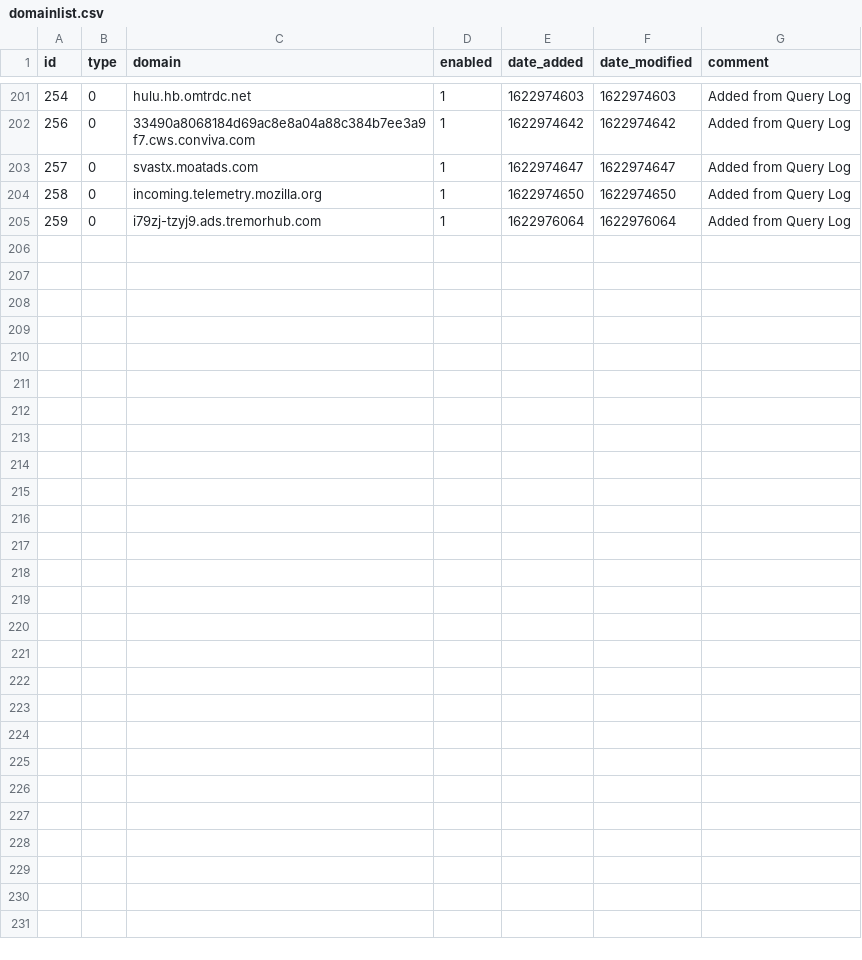
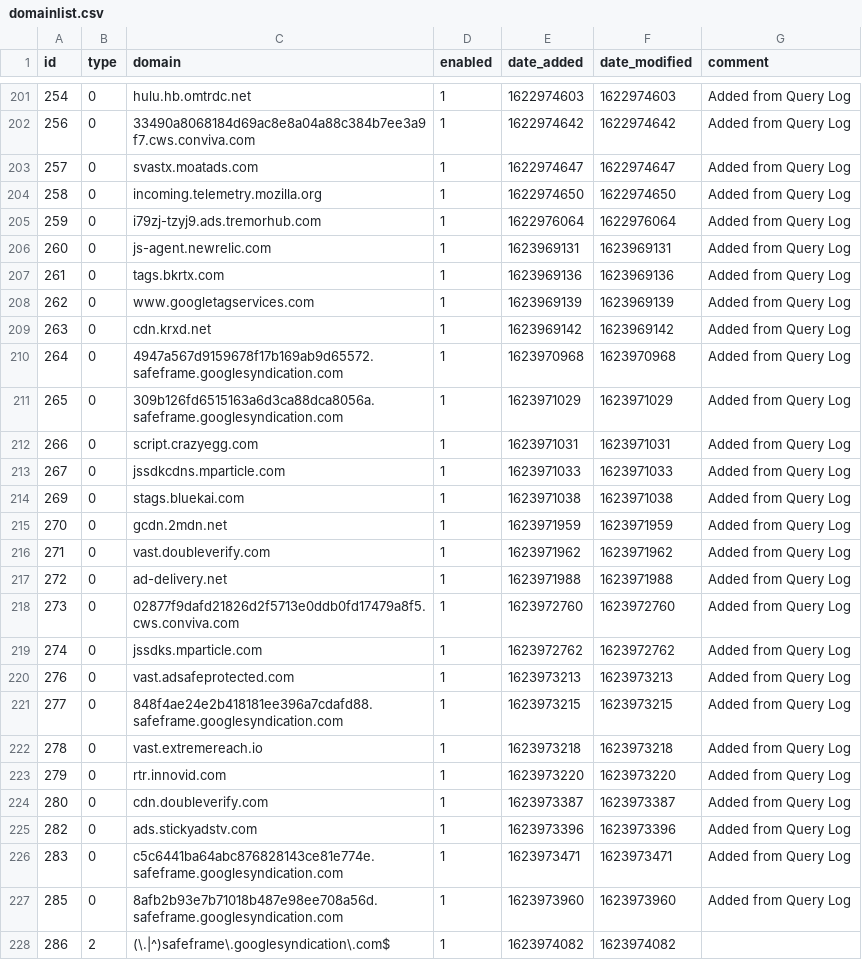
Before and after one commit to johnr9816/my-pihole-lists, a CSV file: domainlist.csv, drawn as a sheet; only a part is shown, gaps mark what is left out.

Commit message:
Updated June 17, 2021  8:00PM

```diff
--- a/domainlist.csv
+++ b/domainlist.csv
@@ -205 +205,24 @@ id,type,domain,enabled,date_added,date_modified,comment
 259,0,i79zj-tzyj9.ads.tremorhub.com,1,1622976064,1622976064,"Added from Query Log"
+260,0,js-agent.newrelic.com,1,1623969131,1623969131,"Added from Query Log"
+261,0,tags.bkrtx.com,1,1623969136,1623969136,"Added from Query Log"
+262,0,www.googletagservices.com,1,1623969139,1623969139,"Added from Query Log"
+263,0,cdn.krxd.net,1,1623969142,1623969142,"Added from Query Log"
+264,0,4947a567d9159678f17b169ab9d65572.safeframe.googlesyndication.com,1,1623970968,1623970968,"Added from Query Log"
+265,0,309b126fd6515163a6d3ca88dca8056a.safeframe.googlesyndication.com,1,1623971029,1623971029,"Added from Query Log"
+266,0,script.crazyegg.com,1,1623971031,1623971031,"Added from Query Log"
+267,0,jssdkcdns.mparticle.com,1,1623971033,1623971033,"Added from Query Log"
+269,0,stags.bluekai.com,1,1623971038,1623971038,"Added from Query Log"
+270,0,gcdn.2mdn.net,1,1623971959,1623971959,"Added from Query Log"
+271,0,vast.doubleverify.com,1,1623971962,1623971962,"Added from Query Log"
+272,0,ad-delivery.net,1,1623971988,1623971988,"Added from Query Log"
+273,0,02877f9dafd21826d2f5713e0ddb0fd17479a8f5.cws.conviva.com,1,1623972760,1623972760,"Added from Query Log"
+274,0,jssdks.mparticle.com,1,1623972762,1623972762,"Added from Query Log"
+276,0,vast.adsafeprotected.com,1,1623973213,1623973213,"Added from Query Log"
+277,0,848f4ae24e2b418181ee396a7cdafd88.safeframe.googlesyndication.com,1,1623973215,1623973215,"Added from Query Log"
+278,0,vast.extremereach.io,1,1623973218,1623973218,"Added from Query Log"
+279,0,rtr.innovid.com,1,1623973220,1623973220,"Added from Query Log"
+280,0,cdn.doubleverify.com,1,1623973387,1623973387,"Added from Query Log"
+282,0,ads.stickyadstv.com,1,1623973396,1623973396,"Added from Query Log"
+283,0,c5c6441ba64abc876828143ce81e774e.safeframe.googlesyndication.com,1,1623973471,1623973471,"Added from Query Log"
+285,0,8afb2b93e7b71018b487e98ee708a56d.safeframe.googlesyndication.com,1,1623973960,1623973960,"Added from Query Log"
+286,2,(\.|^)safeframe\.googlesyndication\.com$,1,1623974082,1623974082,
```
